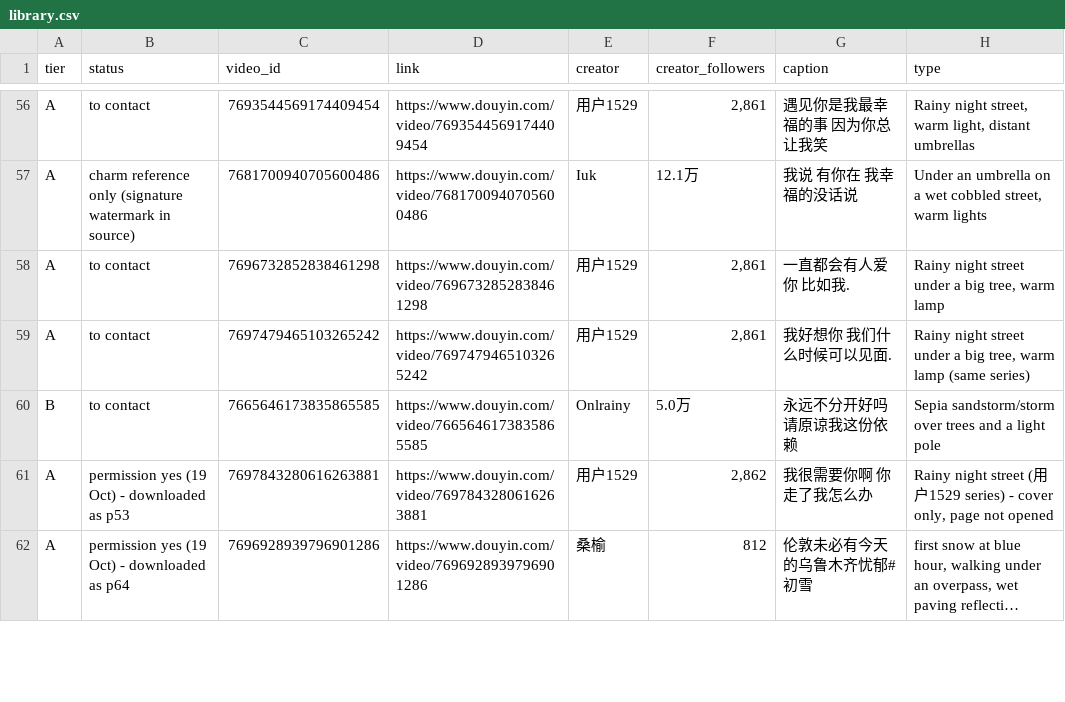
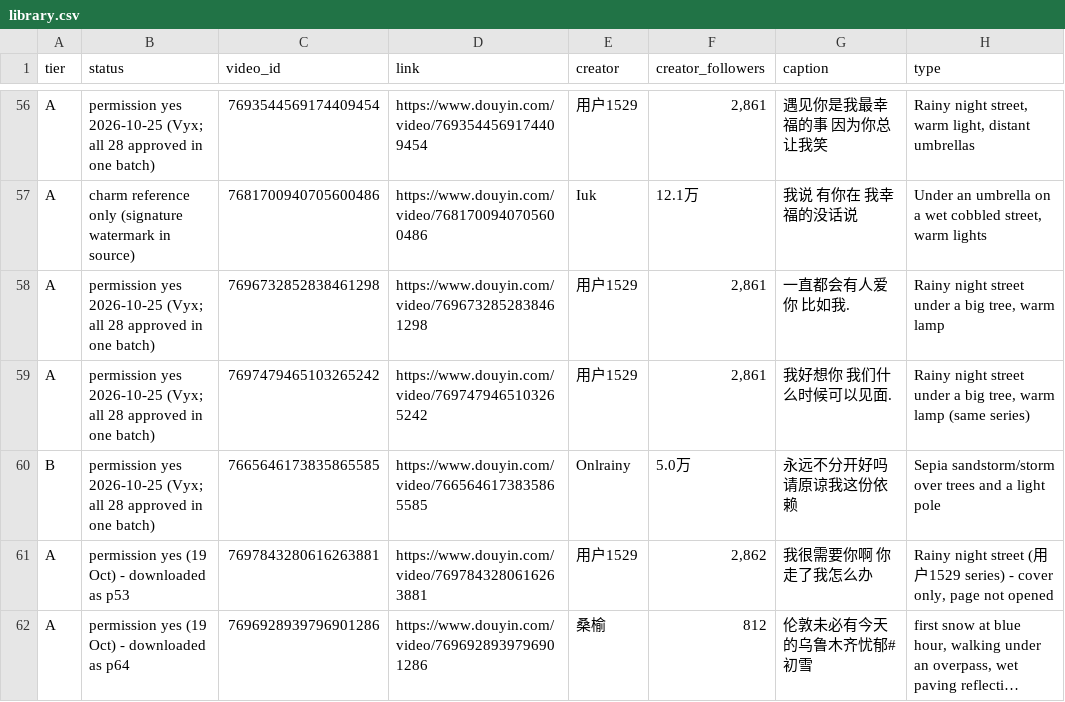
Before and after one commit to nobleskele-eng/Cheques, a CSV file: library/library.csv, drawn as a sheet; only a part is shown, gaps mark what is left out; long unchanged cells end in …; the diff covers the shown part only; the diff names each change by its address in the sheet, - before the commit and + after, or states it on an @@ line.

```diff
--- a/library/library.csv
+++ b/library/library.csv
-B56 (status): to contact
+B56 (status): permission yes 2026-10-25 (Vyx; all 28 approved in one batch)
-B58:B60 (status): to contact
+B58:B60 (status): permission yes 2026-10-25 (Vyx; all 28 approved in one batch)
```
Also changed, not shown: 24 edited cells elsewhere in this file.
